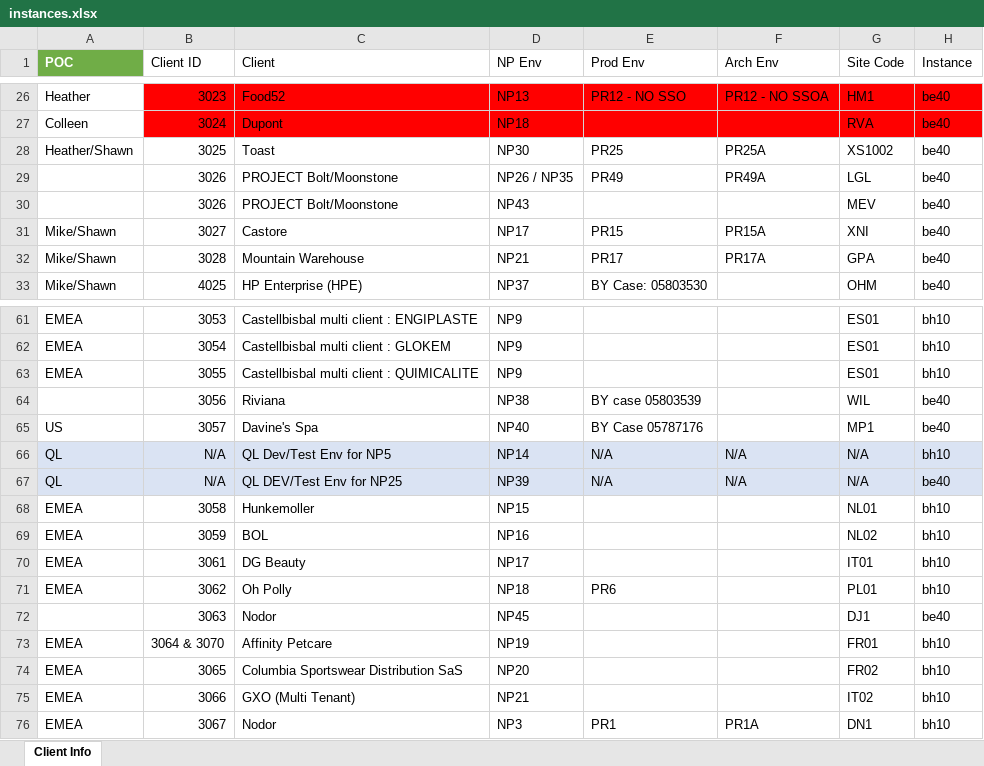
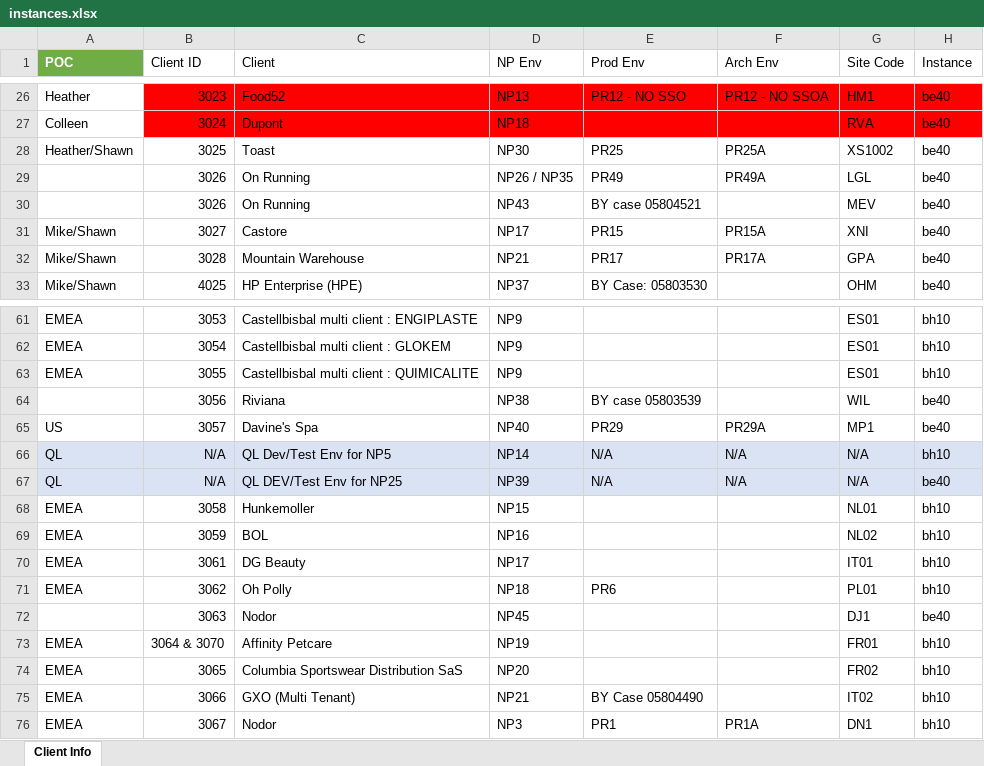
Before and after one commit to xavierpvgxo/instances-manager, an Excel workbook: data/instances.xlsx, sheet Client Info, drawn as a sheet; only a part is shown, gaps mark what is left out; values as stored, in another font and other column widths than the file's, no borders; table styles not drawn; the diff names each change by its address in the sheet, - before the commit and + after, or states it on an @@ line.

```diff
--- a/data/instances.xlsx (sheet Client Info)
+++ b/data/instances.xlsx (sheet Client Info)
-C29:C30 (Client): PROJECT Bolt/Moonstone
+C29:C30 (Client): On Running
-E30 (Prod Env): (empty)
+E30 (Prod Env): BY case 05804521
-E65 (Prod Env): BY Case 05787176
+E65 (Prod Env): PR29
-F65 (Arch Env): (empty)
+F65 (Arch Env): PR29A
-E75 (Prod Env): (empty)
+E75 (Prod Env): BY Case 05804490
```
Also changed, not shown: 2 other files.
